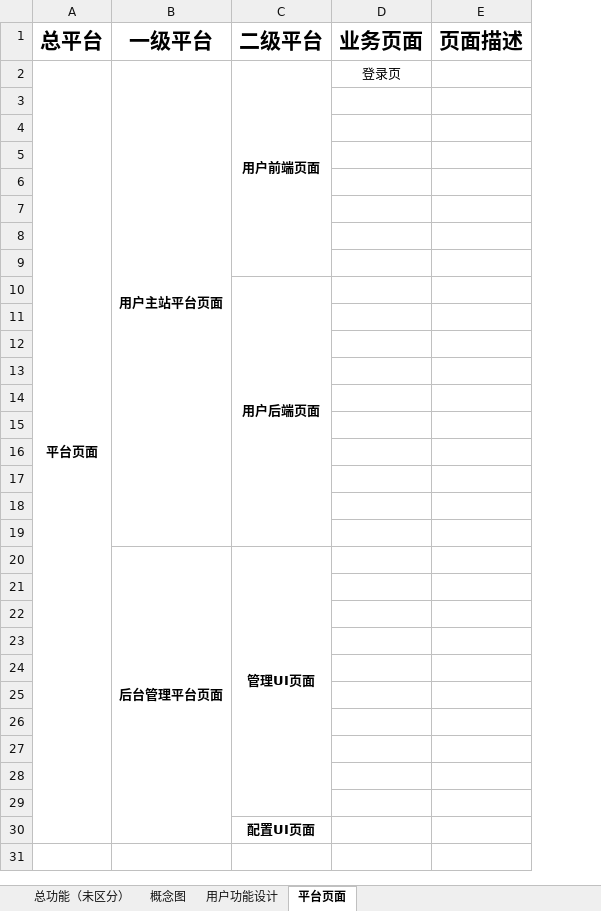
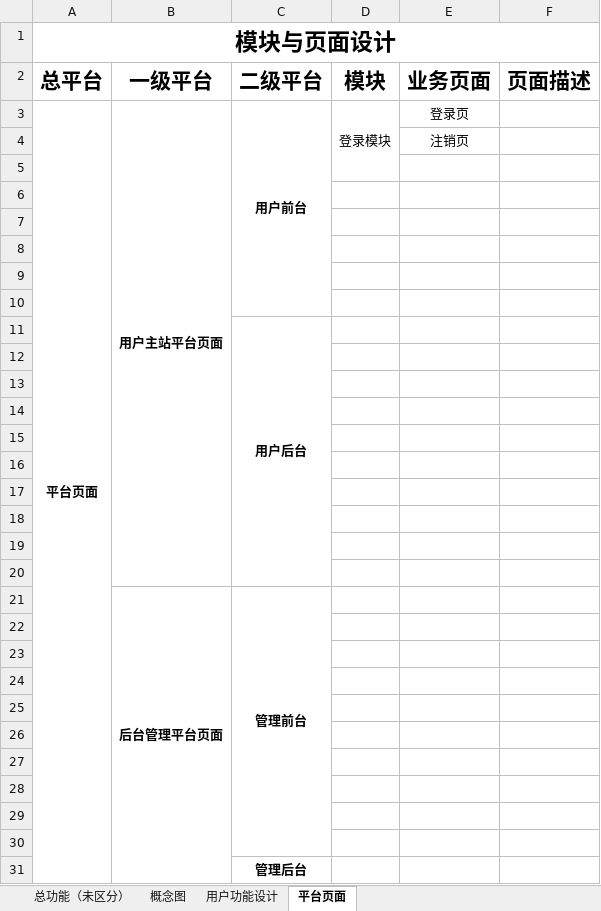
Before and after one commit to Yaoisss/Harmbook-Project-Docments, an Excel workbook: v0.1/v0.1.xlsx, sheet 平台页面, drawn as a sheet; values as stored, in another font and other column widths than the file's, no borders; removed rows and columns are numbered as before the commit, all else as after; the diff names each change by its address in the sheet, - before the commit and + after, or states it on an @@ line.

Commit message:
UPDATE| v0.1.xlsx

```diff
--- a/v0.1/v0.1.xlsx (sheet 平台页面)
+++ b/v0.1/v0.1.xlsx (sheet 平台页面)
+column D (模块), row 3: 登录模块
+row 1: 模块与页面设计
-C3 (二级平台): 用户前端页面
+C3 (二级平台): 用户前台
+row 4:  |  |  |  | 注销页
-row 9: (empty)
-C11 (二级平台): 用户后端页面
+C11 (二级平台): 用户后台
-C21 (二级平台): 管理UI页面
+C21 (二级平台): 管理前台
-C31 (二级平台): 配置UI页面
+C31 (二级平台): 管理后台
```
